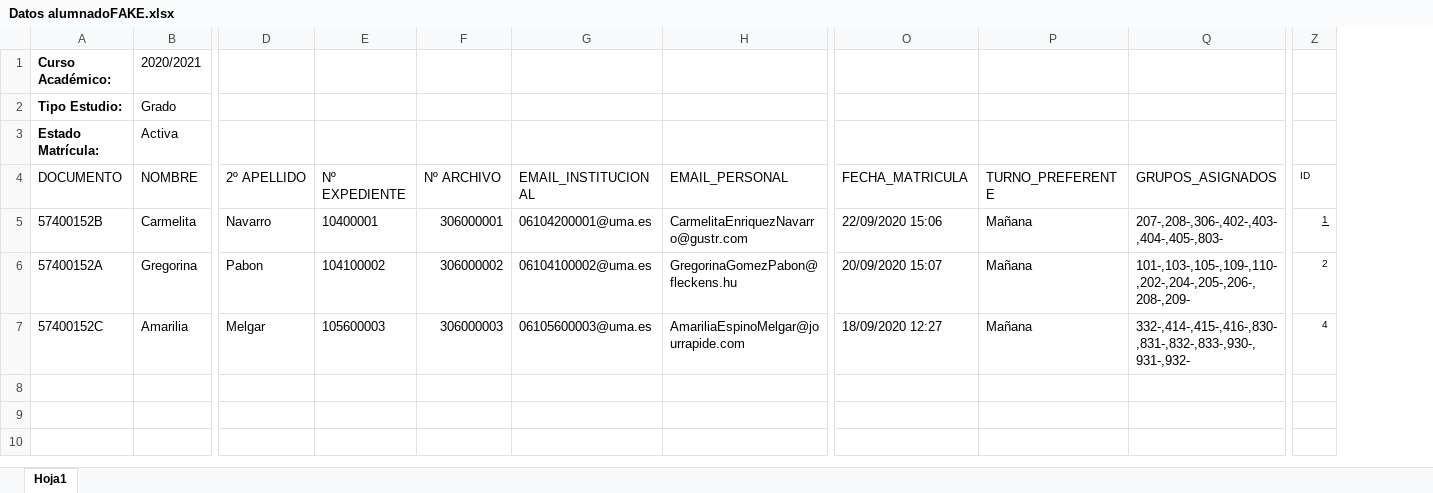
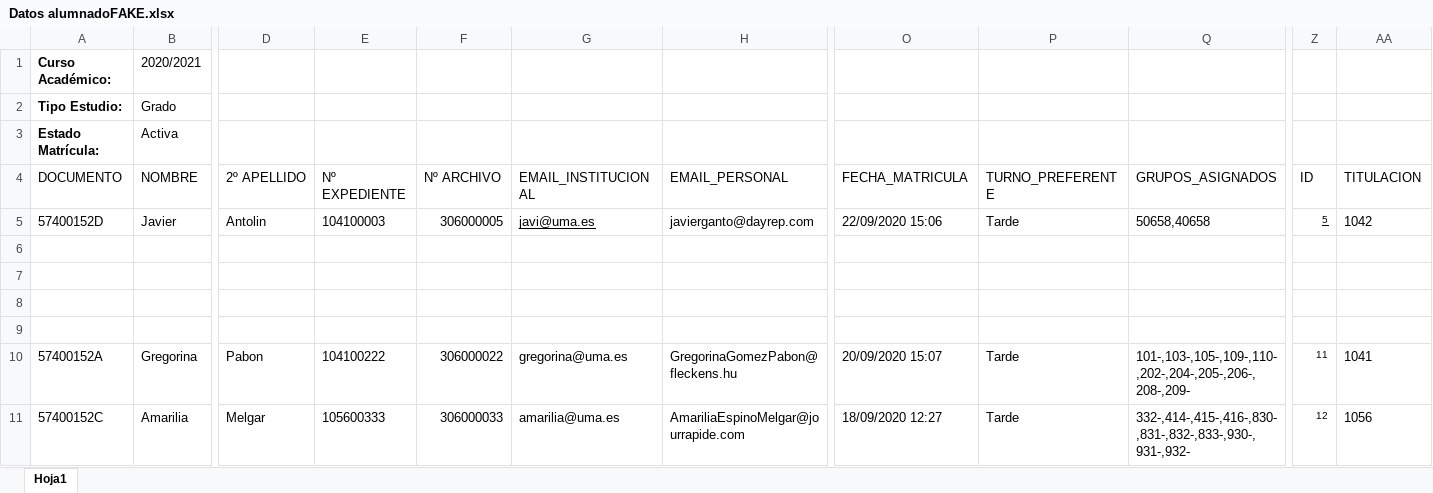
Before and after one commit to AlvaroM12/GrupoL, an Excel workbook: Grupo_L-ejb/Datos alumnadoFAKE.xlsx, sheet Hoja1, drawn as a sheet; only a part is shown, gaps mark what is left out; values as stored, in another font and other column widths than the file's, no borders; table styles not drawn; addresses are those after the commit; rows hold the shown columns only; the diff names each change by its address in the sheet, - before the commit and + after, or states it on an @@ line.

Commit message:
Excel modificado

```diff
--- a/Grupo_L-ejb/Datos alumnadoFAKE.xlsx (sheet Hoja1)
+++ b/Grupo_L-ejb/Datos alumnadoFAKE.xlsx (sheet Hoja1)
+column AA (TITULACION), rows 10-11: 1041 | 1056
@@ Z4 text size: larger @@
+row 5: 57400152D | Javier | Antolin | 104100003 | 306000005 | javi@uma.es | javierganto@dayrep.com | 22/09/2020 15:06 | Tarde | 50658,40658 | 5 | 1042
-row 6: 57400152B | Carmelita | Navarro | 10400001 | 306000001 | 06104200001@uma.es | CarmelitaEnriquezNavarro@gustr.com | 22/09/2020 15:06 | Mañana | 207-,208-,306-,402-,403-,404-,405-,803- | 1
+row 6: (empty)
+row 7: (empty)
+row 8: (empty)
+row 9: (empty)
-E10 (Nº EXPEDIENTE): 104100002
+E10 (Nº EXPEDIENTE): 104100222
-F10 (Nº ARCHIVO): 306000002
+F10 (Nº ARCHIVO): 306000022
-G10 (EMAIL_INSTITUCIONAL): 06104100002@uma.es
+G10 (EMAIL_INSTITUCIONAL): gregorina@uma.es
-P10:P11 (TURNO_PREFERENTE): Mañana
+P10:P11 (TURNO_PREFERENTE): Tarde
-Z10 (ID): 2
+Z10 (ID): 11
-E11 (Nº EXPEDIENTE): 105600003
+E11 (Nº EXPEDIENTE): 105600333
-F11 (Nº ARCHIVO): 306000003
+F11 (Nº ARCHIVO): 306000033
-G11 (EMAIL_INSTITUCIONAL): 06105600003@uma.es
+G11 (EMAIL_INSTITUCIONAL): amarilia@uma.es
-Z11 (ID): 4
+Z11 (ID): 12
```
